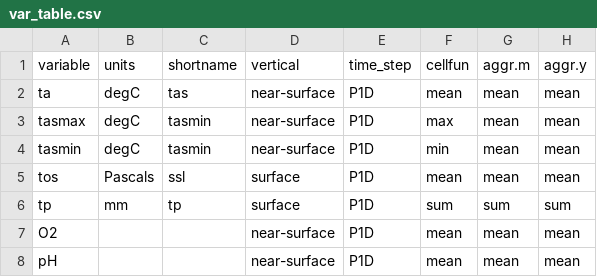
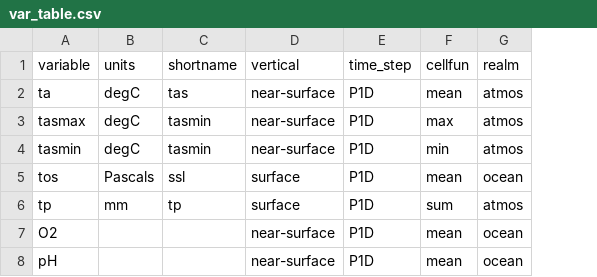
Before and after one commit to metaclip/metaclipR-atlas, a CSV file: inst/var_table.csv, drawn as a sheet; removed rows and columns are numbered as before the commit, all else as after; the diff names each change by its address in the sheet, - before the commit and + after, or states it on an @@ line.

Commit message:
Add realm to table of variables

```diff
--- a/inst/var_table.csv
+++ b/inst/var_table.csv
-column G (aggr.m), rows 2-8: mean | mean | mean | mean | sum | mean | mean
-column H (aggr.y), rows 2-8: mean | mean | mean | mean | sum | mean | mean
+column G (realm), rows 2-8: atmos | atmos | atmos | ocean | atmos | ocean | ocean
```
